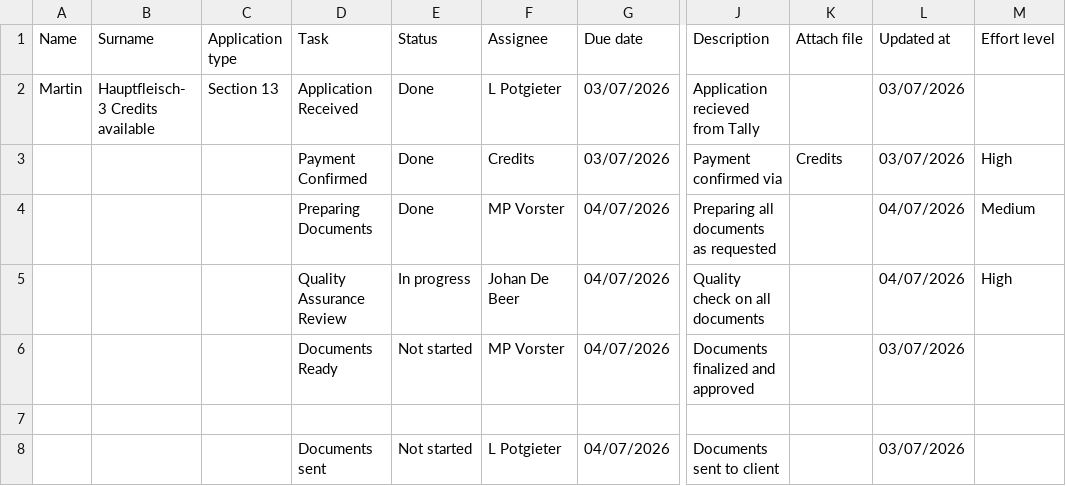
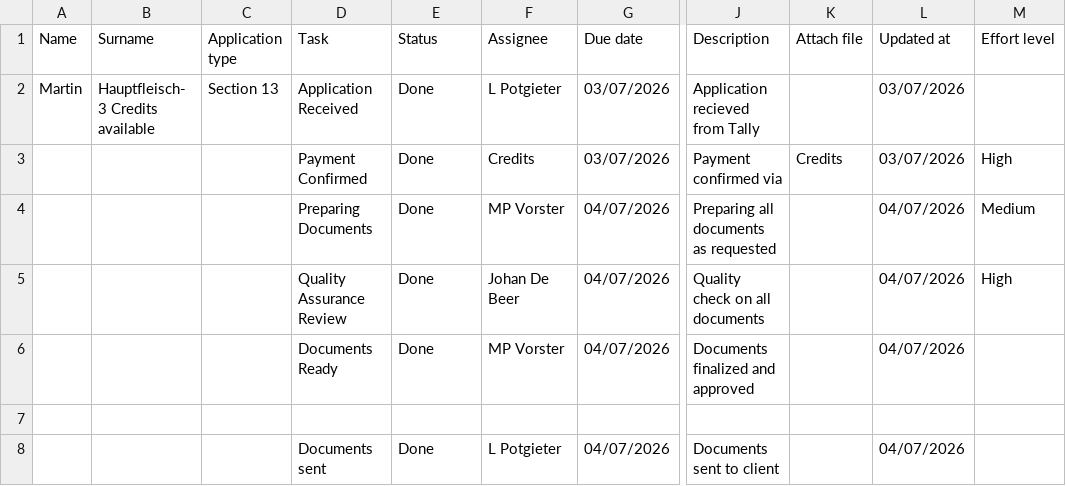
Before and after one commit to johandebeer21/Tracker-Demo, a CSV file: tracker7.csv, drawn as a sheet; only a part is shown, gaps mark what is left out; the diff names each change by its address in the sheet, - before the commit and + after, or states it on an @@ line.

Commit message:
Update tracker7.csv

```diff
--- a/tracker7.csv
+++ b/tracker7.csv
-E5 (Status): In progress
+E5 (Status): Done
-E6 (Status): Not started
+E6 (Status): Done
-L6 (Updated at): 03/07/2026
+L6 (Updated at): 04/07/2026
-E8 (Status): Not started
+E8 (Status): Done
-L8 (Updated at): 03/07/2026
+L8 (Updated at): 04/07/2026
```
